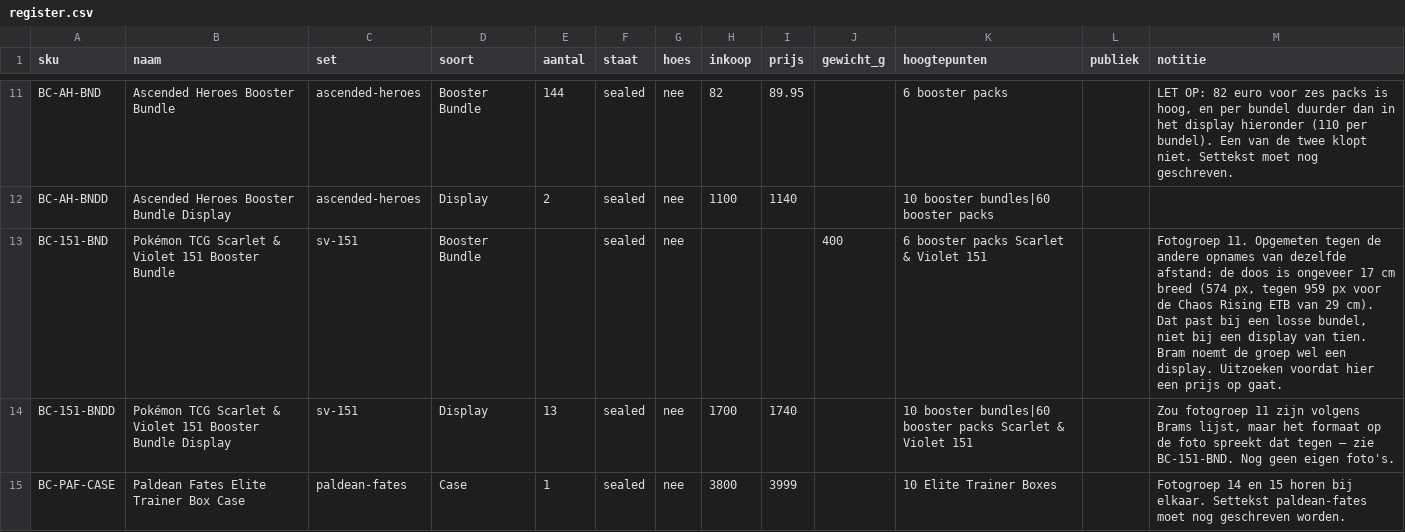
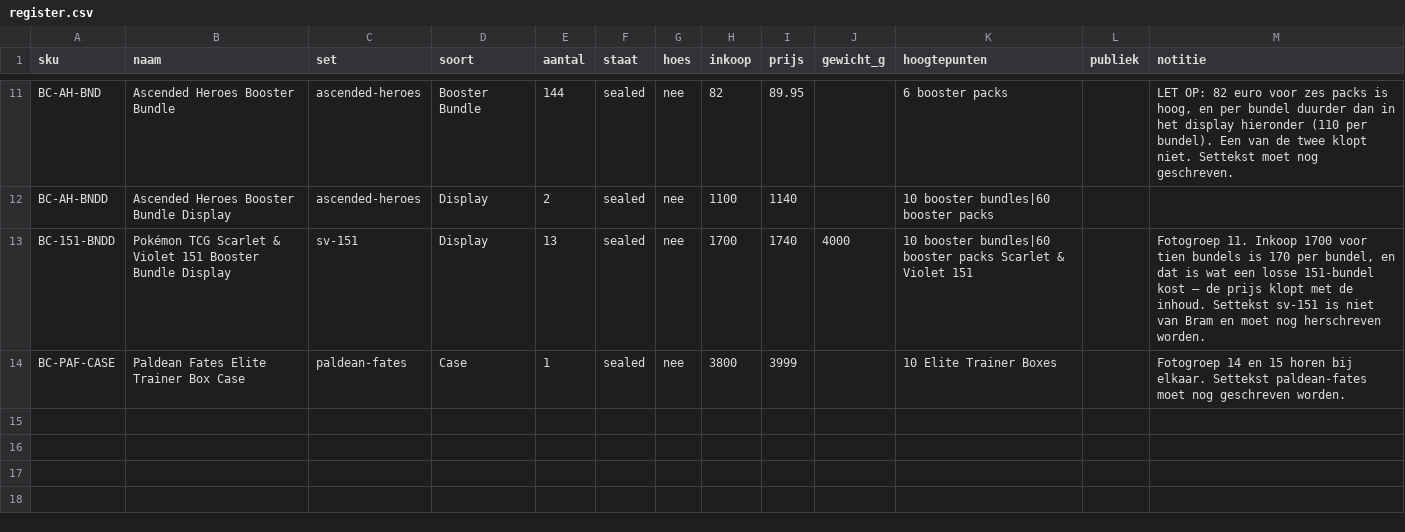
Before and after one commit to edwardgijswijt-byte/vloerenoffertepro, a CSV file: brams-collectibles/register.csv, drawn as a sheet; only a part is shown, gaps mark what is left out.

```diff
--- a/brams-collectibles/register.csv
+++ b/brams-collectibles/register.csv
@@ -12,4 +12,3 @@ BC-AH-BND,Ascended Heroes Booster Bundle,ascended-heroes,Booster Bundle,144,seal
 BC-AH-BNDD,Ascended Heroes Booster Bundle Display,ascended-heroes,Display,2,sealed,nee,1100,1140,,10 booster bundles|60 booster packs,,
-BC-151-BND,Pokémon TCG Scarlet & Violet 151 Booster Bundle,sv-151,Booster Bundle,,sealed,nee,,,400,6 booster packs Scarlet & Violet 151,,"Fotogroep 11. Opgemeten tegen de andere opnames van dezelfde afstand: de doos is ongeveer 17 cm breed (574 px, tegen 959 px voor de Chaos Rising ETB van 29 cm). Dat past bij een losse bundel, niet bij een display van tien. Bram noemt de groep wel een display. Uitzoeken voordat hier een prijs op gaat."
-BC-151-BNDD,Pokémon TCG Scarlet & Violet 151 Booster Bundle Display,sv-151,Display,13,sealed,nee,1700,1740,,10 booster bundles|60 booster packs Scarlet & Violet 151,,"Zou fotogroep 11 zijn volgens Brams lijst, maar het formaat op de foto spreekt dat tegen — zie BC-151-BND. Nog geen eigen foto's."
+BC-151-BNDD,Pokémon TCG Scarlet & Violet 151 Booster Bundle Display,sv-151,Display,13,sealed,nee,1700,1740,4000,10 booster bundles|60 booster packs Scarlet & Violet 151,,"Fotogroep 11. Inkoop 1700 voor tien bundels is 170 per bundel, en dat is wat een losse 151-bundel kost — de prijs klopt met de inhoud. Settekst sv-151 is niet van Bram en moet nog herschreven worden."
 BC-PAF-CASE,Paldean Fates Elite Trainer Box Case,paldean-fates,Case,1,sealed,nee,3800,3999,,10 Elite Trainer Boxes,,Fotogroep 14 en 15 horen bij elkaar. Settekst paldean-fates moet nog geschreven worden.
```
Also changed, not shown: 4 other files.
